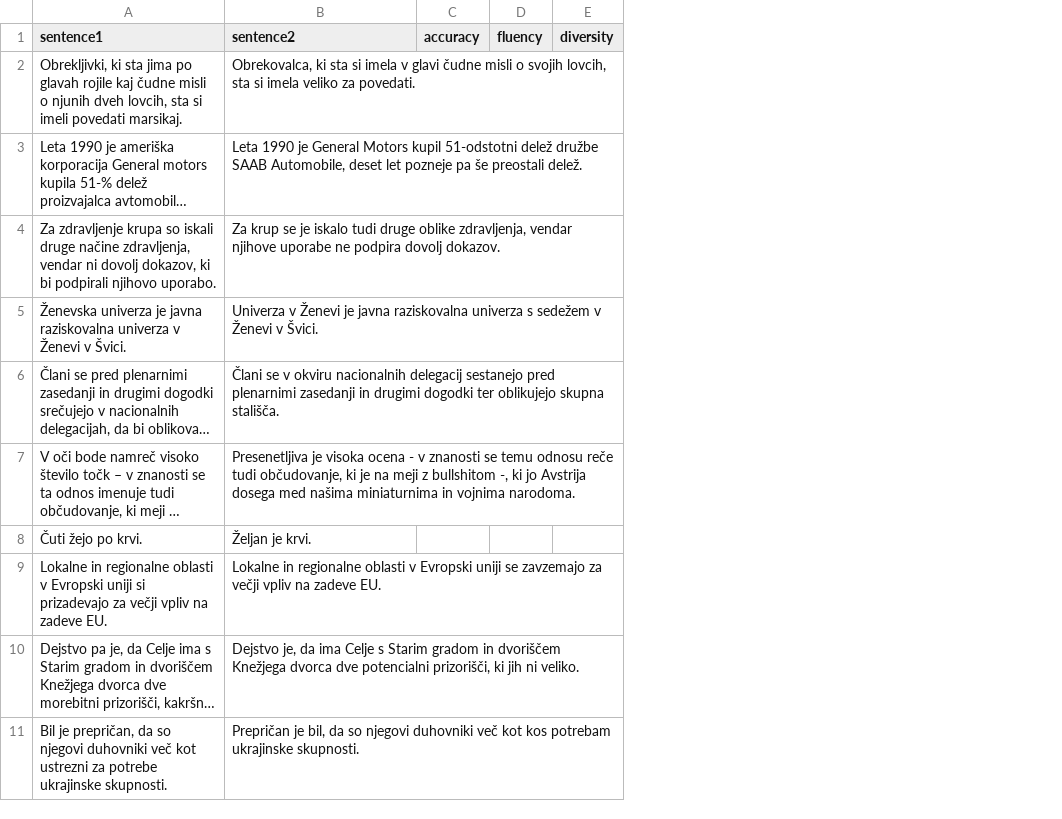
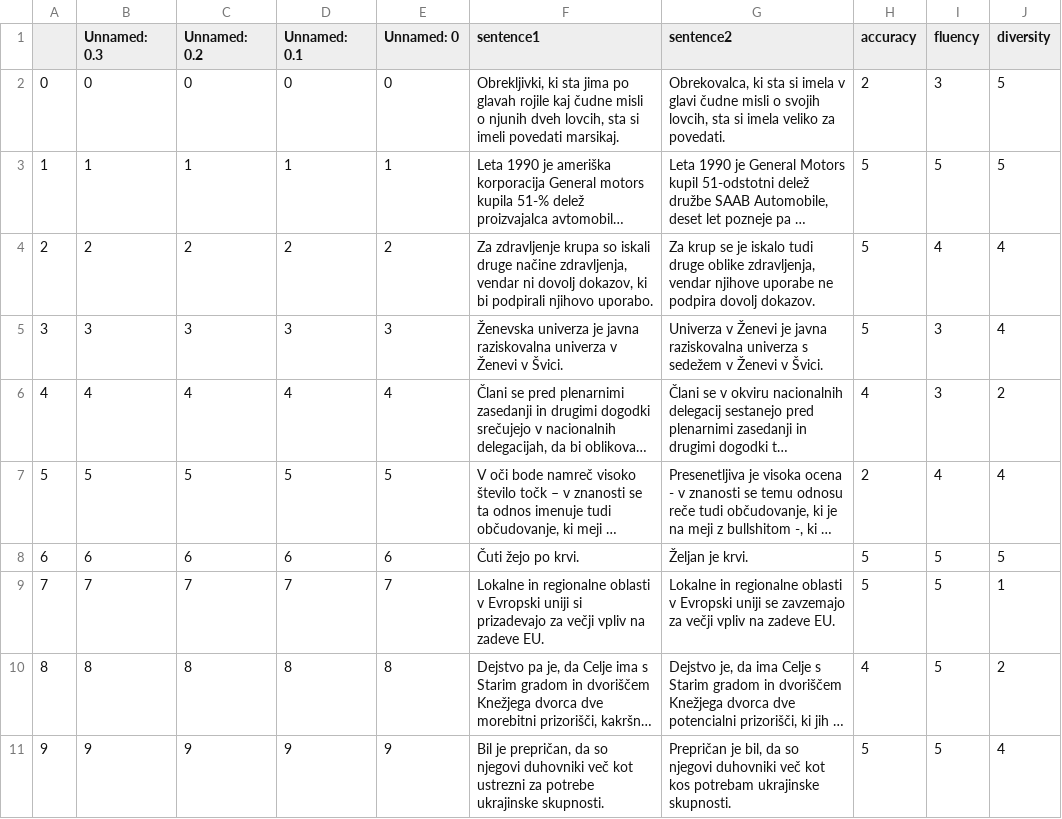
Before and after one commit to UL-FRI-NLP-Course-2022-23/nlp-course-skupina-10, a CSV file: data/evaluation/data_subsets/backtranslation_subset2.csv, drawn as a sheet; only a part is shown; long unchanged cells end in …; removed rows and columns are numbered as before the commit, all else as after; the diff names each change by its address in the sheet, - before the commit and + after, or states it on an @@ line.

Commit message:
feat: evaluate backtranslations

```diff
--- a/data/evaluation/data_subsets/backtranslation_subset2.csv
+++ b/data/evaluation/data_subsets/backtranslation_subset2.csv
+column A, rows 2-11: 0 | 1 | 2 | 3 | 4 | 5 | 6 | 7 | 8 | 9
+column B (Unnamed: 0.3), rows 2-11: 0 | 1 | 2 | 3 | 4 | 5 | 6 | 7 | 8 | 9
+column C (Unnamed: 0.2), rows 2-11: 0 | 1 | 2 | 3 | 4 | 5 | 6 | 7 | 8 | 9
+column D (Unnamed: 0.1), rows 2-11: 0 | 1 | 2 | 3 | 4 | 5 | 6 | 7 | 8 | 9
+column E (Unnamed: 0), rows 2-11: 0 | 1 | 2 | 3 | 4 | 5 | 6 | 7 | 8 | 9
-column C (accuracy), empty
-column D (fluency), empty
-column E (diversity), empty
+column H (accuracy), rows 2-11: 2 | 5 | 5 | 5 | 4 | 2 | 5 | 5 | 4 | 5
+column I (fluency), rows 2-11: 3 | 5 | 4 | 3 | 3 | 4 | 5 | 5 | 5 | 5
+column J (diversity), rows 2-11: 5 | 5 | 4 | 4 | 2 | 4 | 5 | 1 | 2 | 4
```
Also changed, not shown: 3 other files.
